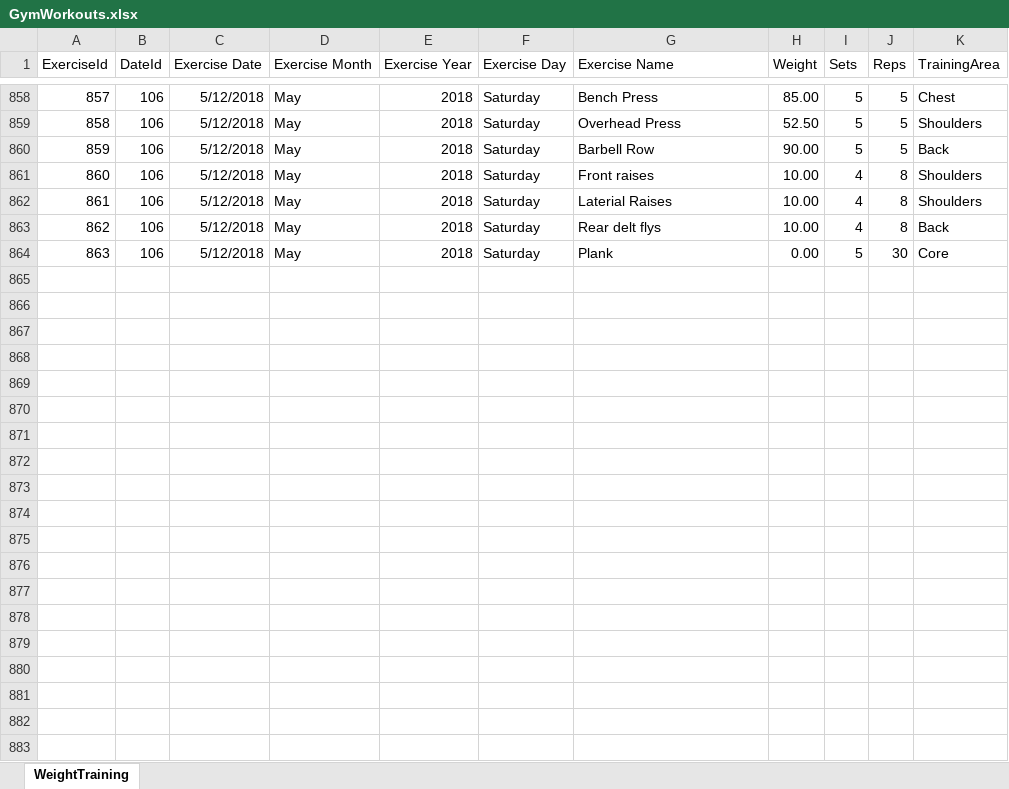
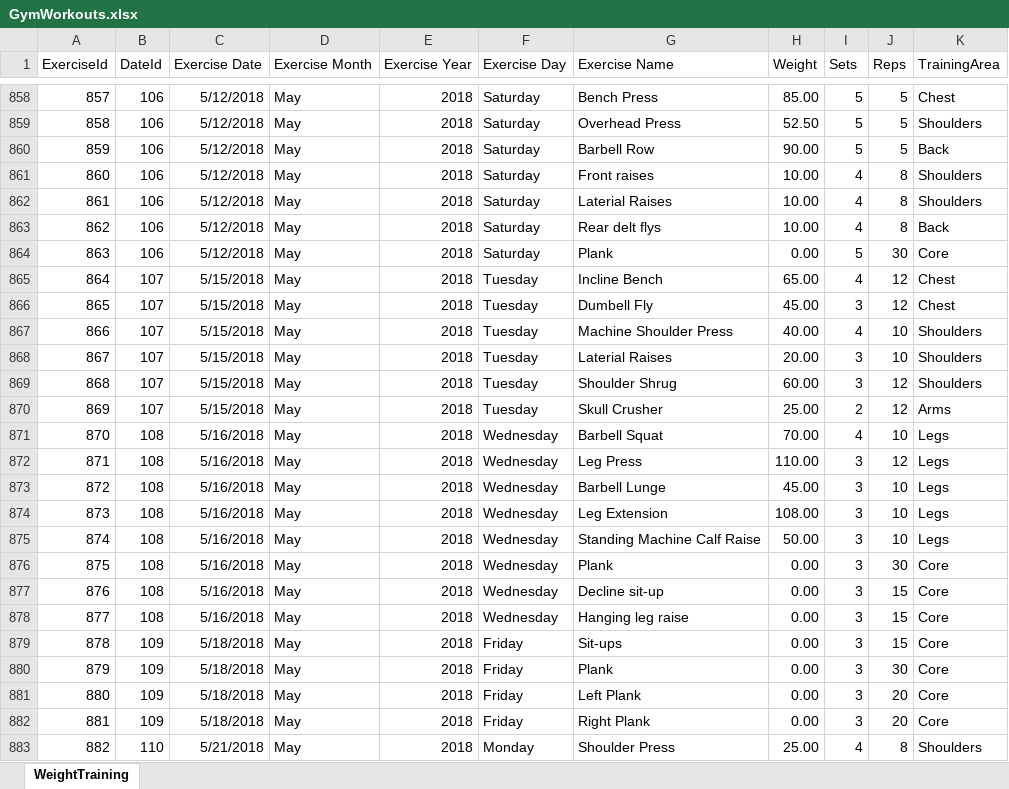
Before and after one commit to willvelida/mydata, an Excel workbook: datasets/GymWorkouts.xlsx, sheet WeightTraining, drawn as a sheet; only a part is shown, gaps mark what is left out; values as stored, in another font and other column widths than the file's, no borders; the diff covers the shown part only; the diff names each change by its address in the sheet, - before the commit and + after, or states it on an @@ line.

Commit message:
Updating GymWorkouts file 27/05/2018

```diff
--- a/datasets/GymWorkouts.xlsx (sheet WeightTraining)
+++ b/datasets/GymWorkouts.xlsx (sheet WeightTraining)
+row 865: 864 | 107 | 5/15/2018 | May | 2018 | Tuesday | Incline Bench | 65.00 | 4 | 12 | Chest
+row 866: 865 | 107 | 5/15/2018 | May | 2018 | Tuesday | Dumbell Fly | 45.00 | 3 | 12 | Chest
+row 867: 866 | 107 | 5/15/2018 | May | 2018 | Tuesday | Machine Shoulder Press | 40.00 | 4 | 10 | Shoulders
+row 868: 867 | 107 | 5/15/2018 | May | 2018 | Tuesday | Laterial Raises | 20.00 | 3 | 10 | Shoulders
+row 869: 868 | 107 | 5/15/2018 | May | 2018 | Tuesday | Shoulder Shrug | 60.00 | 3 | 12 | Shoulders
+row 870: 869 | 107 | 5/15/2018 | May | 2018 | Tuesday | Skull Crusher | 25.00 | 2 | 12 | Arms
+row 871: 870 | 108 | 5/16/2018 | May | 2018 | Wednesday | Barbell Squat | 70.00 | 4 | 10 | Legs
+row 872: 871 | 108 | 5/16/2018 | May | 2018 | Wednesday | Leg Press | 110.00 | 3 | 12 | Legs
+row 873: 872 | 108 | 5/16/2018 | May | 2018 | Wednesday | Barbell Lunge | 45.00 | 3 | 10 | Legs
+row 874: 873 | 108 | 5/16/2018 | May | 2018 | Wednesday | Leg Extension | 108.00 | 3 | 10 | Legs
+row 875: 874 | 108 | 5/16/2018 | May | 2018 | Wednesday | Standing Machine Calf Raise | 50.00 | 3 | 10 | Legs
+row 876: 875 | 108 | 5/16/2018 | May | 2018 | Wednesday | Plank | 0.00 | 3 | 30 | Core
+row 877: 876 | 108 | 5/16/2018 | May | 2018 | Wednesday | Decline sit-up | 0.00 | 3 | 15 | Core
+row 878: 877 | 108 | 5/16/2018 | May | 2018 | Wednesday | Hanging leg raise | 0.00 | 3 | 15 | Core
+row 879: 878 | 109 | 5/18/2018 | May | 2018 | Friday | Sit-ups | 0.00 | 3 | 15 | Core
+row 880: 879 | 109 | 5/18/2018 | May | 2018 | Friday | Plank | 0.00 | 3 | 30 | Core
+row 881: 880 | 109 | 5/18/2018 | May | 2018 | Friday | Left Plank | 0.00 | 3 | 20 | Core
+row 882: 881 | 109 | 5/18/2018 | May | 2018 | Friday | Right Plank | 0.00 | 3 | 20 | Core
+row 883: 882 | 110 | 5/21/2018 | May | 2018 | Monday | Shoulder Press | 25.00 | 4 | 8 | Shoulders
```
Also changed, not shown: 27 added rows elsewhere in this sheet, 2 other files.
